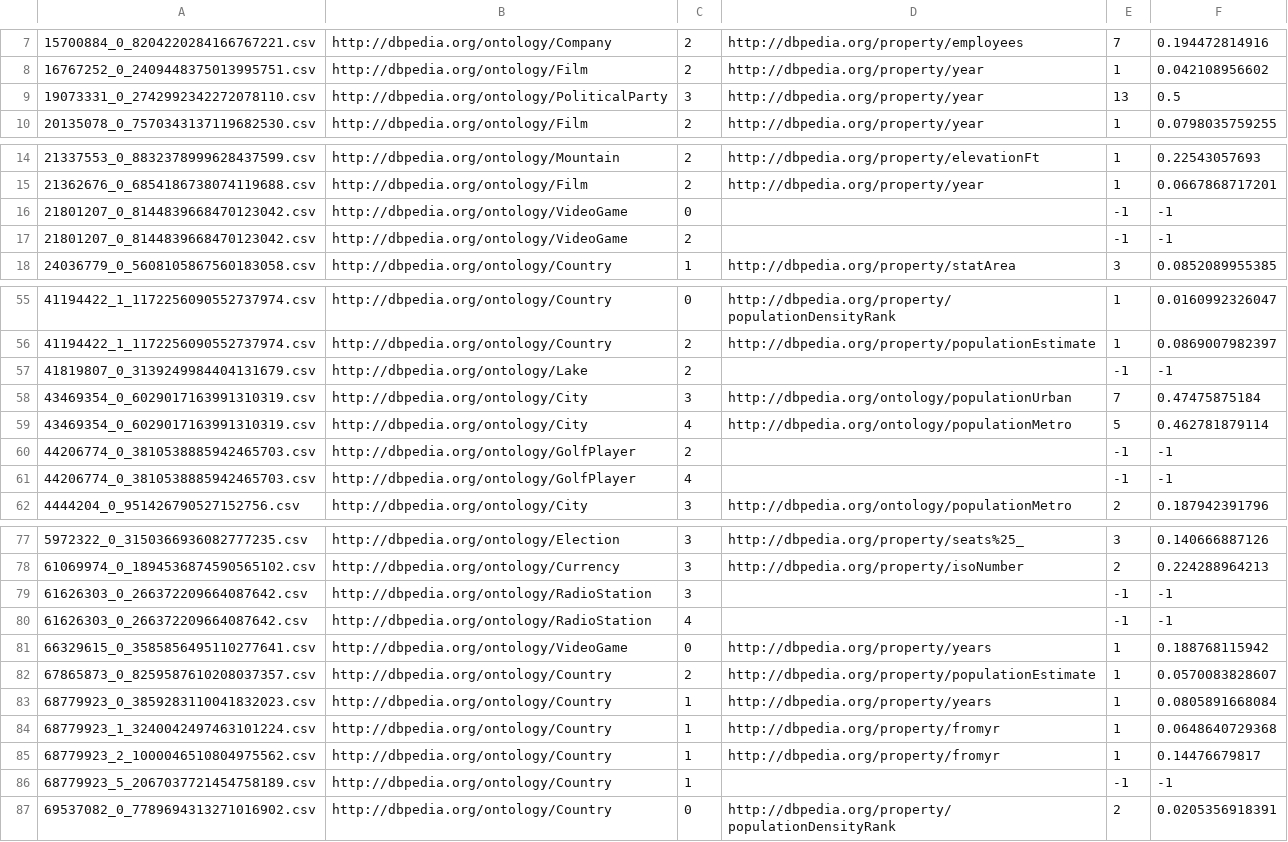
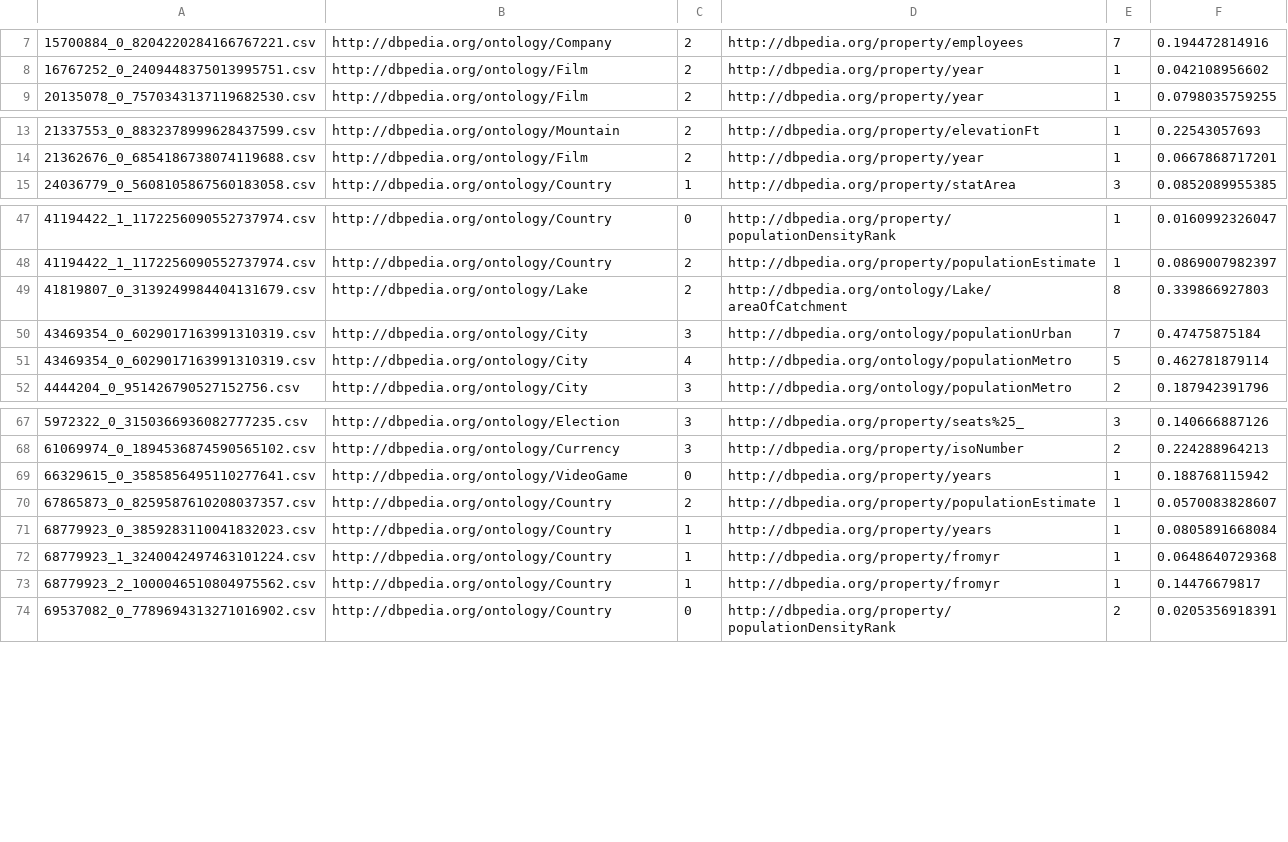
Before and after one commit to oeg-upm/tada-qq, a CSV file: t2dv2_k_results.csv, drawn as a sheet; only a part is shown, gaps mark what is left out; the diff covers the shown part only.

```diff
--- a/t2dv2_k_results.csv
+++ b/t2dv2_k_results.csv
@@ -8,3 +8,2 @@
 16767252_0_2409448375013995751.csv,http://dbpedia.org/ontology/Film,2,http://dbpedia.org/property/year,1,0.042108956602
-19073331_0_2742992342272078110.csv,http://dbpedia.org/ontology/PoliticalParty,3,http://dbpedia.org/property/year,13,0.5
 20135078_0_7570343137119682530.csv,http://dbpedia.org/ontology/Film,2,http://dbpedia.org/property/year,1,0.0798035759255
@@ -15,4 +14,2 @@
 21362676_0_6854186738074119688.csv,http://dbpedia.org/ontology/Film,2,http://dbpedia.org/property/year,1,0.0667868717201
-21801207_0_8144839668470123042.csv,http://dbpedia.org/ontology/VideoGame,0, ,-1,-1
-21801207_0_8144839668470123042.csv,http://dbpedia.org/ontology/VideoGame,2, ,-1,-1
 24036779_0_5608105867560183058.csv,http://dbpedia.org/ontology/Country,1,http://dbpedia.org/property/statArea,3,0.0852089955385
@@ -56,7 +48,5 @@
 41194422_1_1172256090552737974.csv,http://dbpedia.org/ontology/Country,2,http://dbpedia.org/property/populationEstimate,1,0.0869007982397
-41819807_0_3139249984404131679.csv,http://dbpedia.org/ontology/Lake,2, ,-1,-1
+41819807_0_3139249984404131679.csv,http://dbpedia.org/ontology/Lake,2,http://dbpedia.org/ontology/Lake/areaOfCatchment,8,0.339866927803
 43469354_0_6029017163991310319.csv,http://dbpedia.org/ontology/City,3,http://dbpedia.org/ontology/populationUrban,7,0.47475875184
 43469354_0_6029017163991310319.csv,http://dbpedia.org/ontology/City,4,http://dbpedia.org/ontology/populationMetro,5,0.462781879114
-44206774_0_3810538885942465703.csv,http://dbpedia.org/ontology/GolfPlayer,2, ,-1,-1
-44206774_0_3810538885942465703.csv,http://dbpedia.org/ontology/GolfPlayer,4, ,-1,-1
 4444204_0_951426790527152756.csv,http://dbpedia.org/ontology/City,3,http://dbpedia.org/ontology/populationMetro,2,0.187942391796
@@ -78,4 +68,2 @@
 61069974_0_1894536874590565102.csv,http://dbpedia.org/ontology/Currency,3,http://dbpedia.org/property/isoNumber,2,0.224288964213
-61626303_0_266372209664087642.csv,http://dbpedia.org/ontology/RadioStation,3, ,-1,-1
-61626303_0_266372209664087642.csv,http://dbpedia.org/ontology/RadioStation,4, ,-1,-1
 66329615_0_3585856495110277641.csv,http://dbpedia.org/ontology/VideoGame,0,http://dbpedia.org/property/years,1,0.188768115942
@@ -85,3 +73,2 @@
 68779923_2_1000046510804975562.csv,http://dbpedia.org/ontology/Country,1,http://dbpedia.org/property/fromyr,1,0.14476679817
-68779923_5_2067037721454758189.csv,http://dbpedia.org/ontology/Country,1, ,-1,-1
 69537082_0_7789694313271016902.csv,http://dbpedia.org/ontology/Country,0,http://dbpedia.org/property/populationDensityRank,2,0.0205356918391
```
Also changed, not shown: 7 removed rows and 9 edited cells elsewhere in this file, new_t2dv2_results_meta -- ya this one.csv, t2dv2_multi_meta.tsv, 2 other files.
